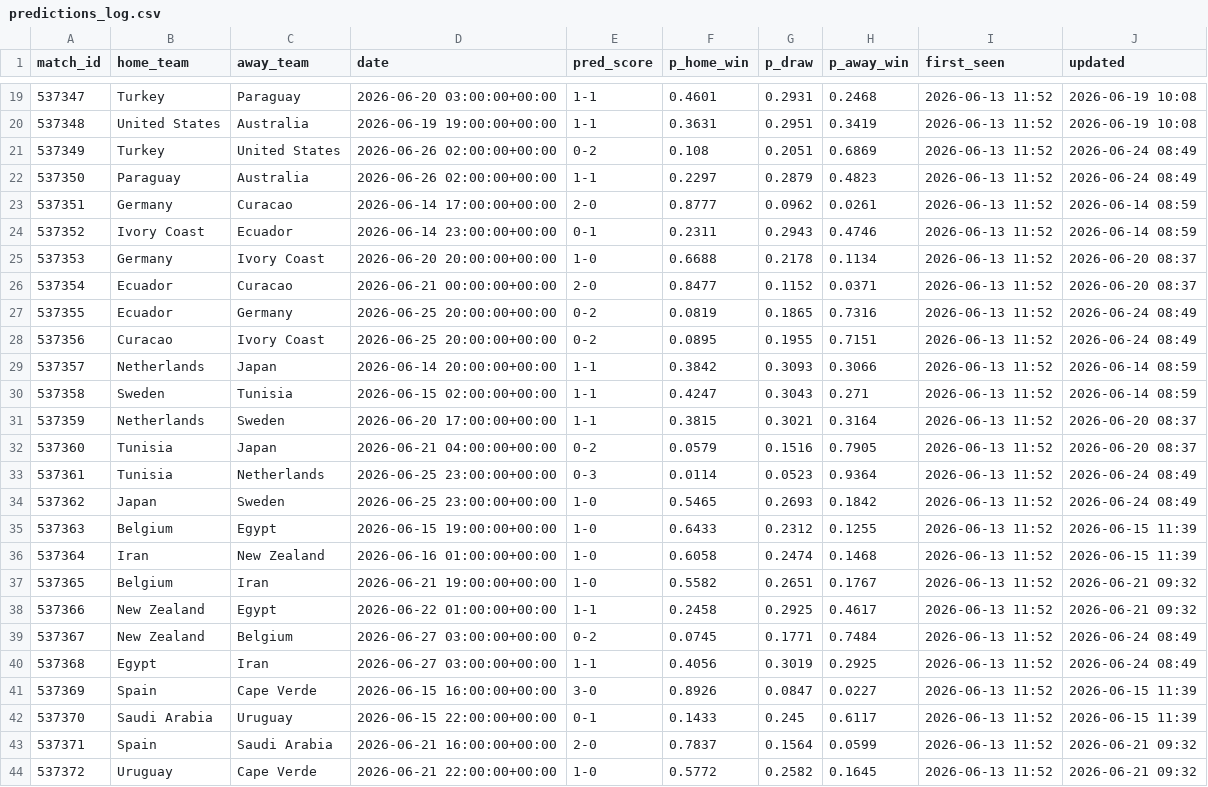
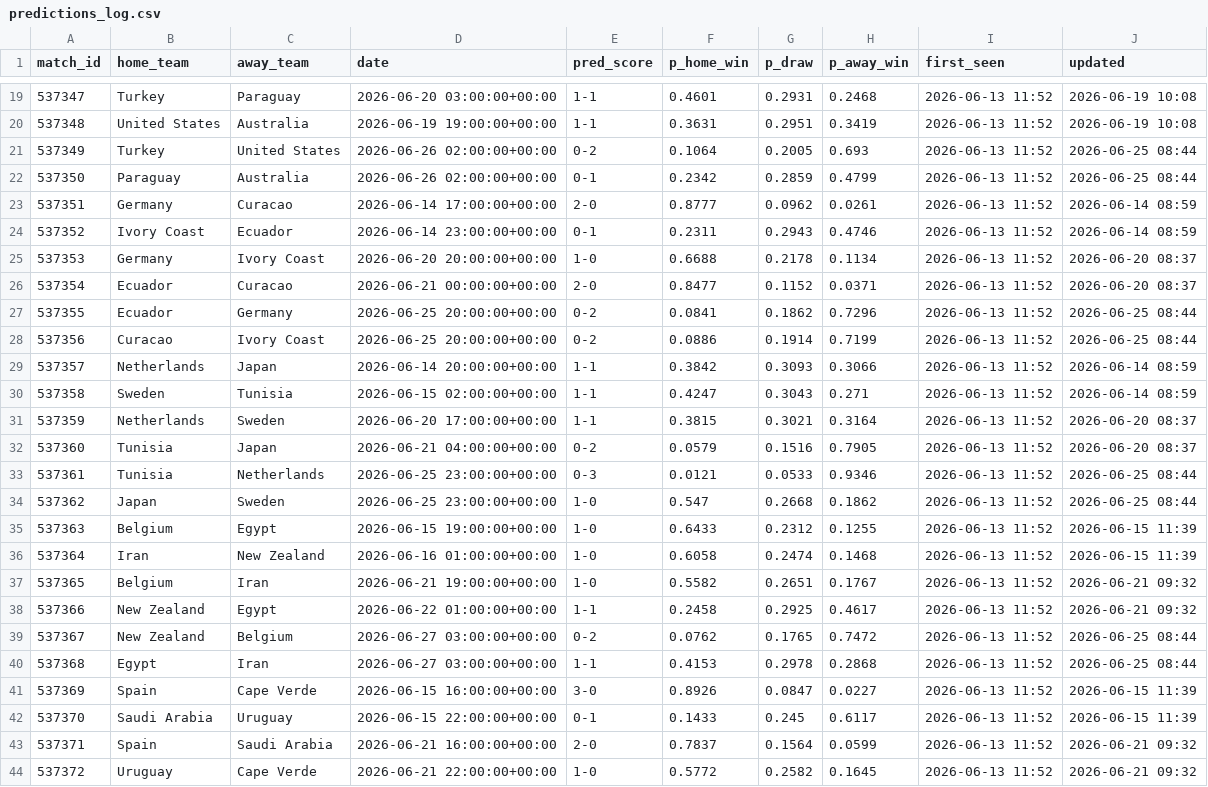
Before and after one commit to jamousibechir/pronostic-cdm, a CSV file: predictions_log.csv, drawn as a sheet; only a part is shown, gaps mark what is left out; the diff covers the shown part only.

```diff
--- a/predictions_log.csv
+++ b/predictions_log.csv
@@ -20,4 +20,4 @@ match_id,home_team,away_team,date,pred_score,p_home_win,p_draw,p_away_win,first_
 537348,United States,Australia,2026-06-19 19:00:00+00:00,1-1,0.3631,0.2951,0.3419,2026-06-13 11:52,2026-06-19 10:08
-537349,Turkey,United States,2026-06-26 02:00:00+00:00,0-2,0.108,0.2051,0.6869,2026-06-13 11:52,2026-06-24 08:49
-537350,Paraguay,Australia,2026-06-26 02:00:00+00:00,1-1,0.2297,0.2879,0.4823,2026-06-13 11:52,2026-06-24 08:49
+537349,Turkey,United States,2026-06-26 02:00:00+00:00,0-2,0.1064,0.2005,0.693,2026-06-13 11:52,2026-06-25 08:44
+537350,Paraguay,Australia,2026-06-26 02:00:00+00:00,0-1,0.2342,0.2859,0.4799,2026-06-13 11:52,2026-06-25 08:44
 537351,Germany,Curacao,2026-06-14 17:00:00+00:00,2-0,0.8777,0.0962,0.0261,2026-06-13 11:52,2026-06-14 08:59
@@ -26,4 +26,4 @@ match_id,home_team,away_team,date,pred_score,p_home_win,p_draw,p_away_win,first_
 537354,Ecuador,Curacao,2026-06-21 00:00:00+00:00,2-0,0.8477,0.1152,0.0371,2026-06-13 11:52,2026-06-20 08:37
-537355,Ecuador,Germany,2026-06-25 20:00:00+00:00,0-2,0.0819,0.1865,0.7316,2026-06-13 11:52,2026-06-24 08:49
-537356,Curacao,Ivory Coast,2026-06-25 20:00:00+00:00,0-2,0.0895,0.1955,0.7151,2026-06-13 11:52,2026-06-24 08:49
+537355,Ecuador,Germany,2026-06-25 20:00:00+00:00,0-2,0.0841,0.1862,0.7296,2026-06-13 11:52,2026-06-25 08:44
+537356,Curacao,Ivory Coast,2026-06-25 20:00:00+00:00,0-2,0.0886,0.1914,0.7199,2026-06-13 11:52,2026-06-25 08:44
 537357,Netherlands,Japan,2026-06-14 20:00:00+00:00,1-1,0.3842,0.3093,0.3066,2026-06-13 11:52,2026-06-14 08:59
@@ -32,4 +32,4 @@ match_id,home_team,away_team,date,pred_score,p_home_win,p_draw,p_away_win,first_
 537360,Tunisia,Japan,2026-06-21 04:00:00+00:00,0-2,0.0579,0.1516,0.7905,2026-06-13 11:52,2026-06-20 08:37
-537361,Tunisia,Netherlands,2026-06-25 23:00:00+00:00,0-3,0.0114,0.0523,0.9364,2026-06-13 11:52,2026-06-24 08:49
-537362,Japan,Sweden,2026-06-25 23:00:00+00:00,1-0,0.5465,0.2693,0.1842,2026-06-13 11:52,2026-06-24 08:49
+537361,Tunisia,Netherlands,2026-06-25 23:00:00+00:00,0-3,0.0121,0.0533,0.9346,2026-06-13 11:52,2026-06-25 08:44
+537362,Japan,Sweden,2026-06-25 23:00:00+00:00,1-0,0.547,0.2668,0.1862,2026-06-13 11:52,2026-06-25 08:44
 537363,Belgium,Egypt,2026-06-15 19:00:00+00:00,1-0,0.6433,0.2312,0.1255,2026-06-13 11:52,2026-06-15 11:39
@@ -38,4 +38,4 @@ match_id,home_team,away_team,date,pred_score,p_home_win,p_draw,p_away_win,first_
 537366,New Zealand,Egypt,2026-06-22 01:00:00+00:00,1-1,0.2458,0.2925,0.4617,2026-06-13 11:52,2026-06-21 09:32
-537367,New Zealand,Belgium,2026-06-27 03:00:00+00:00,0-2,0.0745,0.1771,0.7484,2026-06-13 11:52,2026-06-24 08:49
-537368,Egypt,Iran,2026-06-27 03:00:00+00:00,1-1,0.4056,0.3019,0.2925,2026-06-13 11:52,2026-06-24 08:49
+537367,New Zealand,Belgium,2026-06-27 03:00:00+00:00,0-2,0.0762,0.1765,0.7472,2026-06-13 11:52,2026-06-25 08:44
+537368,Egypt,Iran,2026-06-27 03:00:00+00:00,1-1,0.4153,0.2978,0.2868,2026-06-13 11:52,2026-06-25 08:44
 537369,Spain,Cape Verde,2026-06-15 16:00:00+00:00,3-0,0.8926,0.0847,0.0227,2026-06-13 11:52,2026-06-15 11:39
```
Also changed, not shown: 40 edited cells elsewhere in this file, 1 other file.
